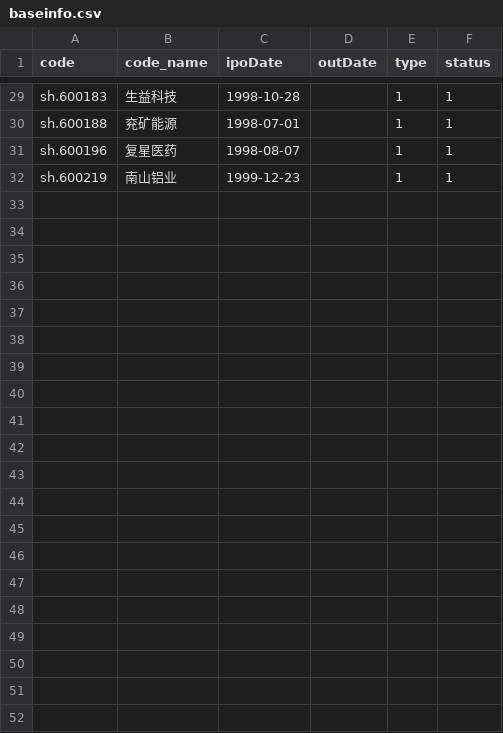
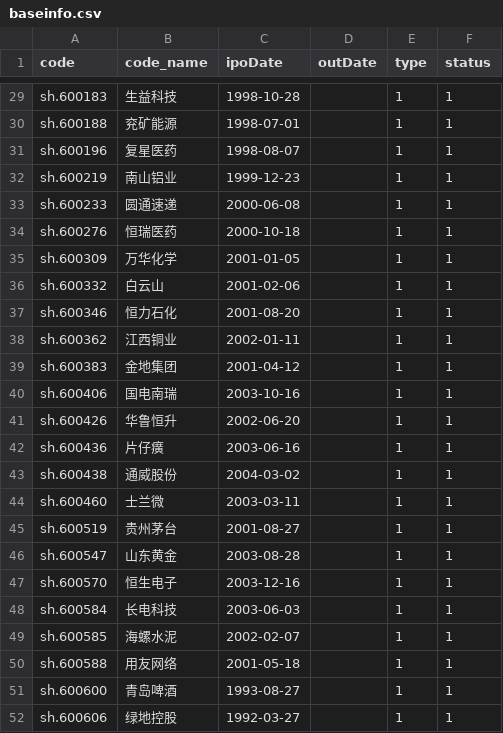
Before and after one commit to darkinglight/help, a CSV file: python/baostock/data/baseinfo.csv, drawn as a sheet; only a part is shown, gaps mark what is left out; the diff names each change by its address in the sheet, - before the commit and + after, or states it on an @@ line.

```diff
--- a/python/baostock/data/baseinfo.csv
+++ b/python/baostock/data/baseinfo.csv
+row 33: sh.600233 | 圆通速递 | 2000-06-08 |  | 1 | 1
+row 34: sh.600276 | 恒瑞医药 | 2000-10-18 |  | 1 | 1
+row 35: sh.600309 | 万华化学 | 2001-01-05 |  | 1 | 1
+row 36: sh.600332 | 白云山 | 2001-02-06 |  | 1 | 1
+row 37: sh.600346 | 恒力石化 | 2001-08-20 |  | 1 | 1
+row 38: sh.600362 | 江西铜业 | 2002-01-11 |  | 1 | 1
+row 39: sh.600383 | 金地集团 | 2001-04-12 |  | 1 | 1
+row 40: sh.600406 | 国电南瑞 | 2003-10-16 |  | 1 | 1
+row 41: sh.600426 | 华鲁恒升 | 2002-06-20 |  | 1 | 1
+row 42: sh.600436 | 片仔癀 | 2003-06-16 |  | 1 | 1
+row 43: sh.600438 | 通威股份 | 2004-03-02 |  | 1 | 1
+row 44: sh.600460 | 士兰微 | 2003-03-11 |  | 1 | 1
+row 45: sh.600519 | 贵州茅台 | 2001-08-27 |  | 1 | 1
+row 46: sh.600547 | 山东黄金 | 2003-08-28 |  | 1 | 1
+row 47: sh.600570 | 恒生电子 | 2003-12-16 |  | 1 | 1
+row 48: sh.600584 | 长电科技 | 2003-06-03 |  | 1 | 1
+row 49: sh.600585 | 海螺水泥 | 2002-02-07 |  | 1 | 1
+row 50: sh.600588 | 用友网络 | 2001-05-18 |  | 1 | 1
+row 51: sh.600600 | 青岛啤酒 | 1993-08-27 |  | 1 | 1
+row 52: sh.600606 | 绿地控股 | 1992-03-27 |  | 1 | 1
```
Also changed, not shown: python/baostock/dump.csv, 3 other files.
